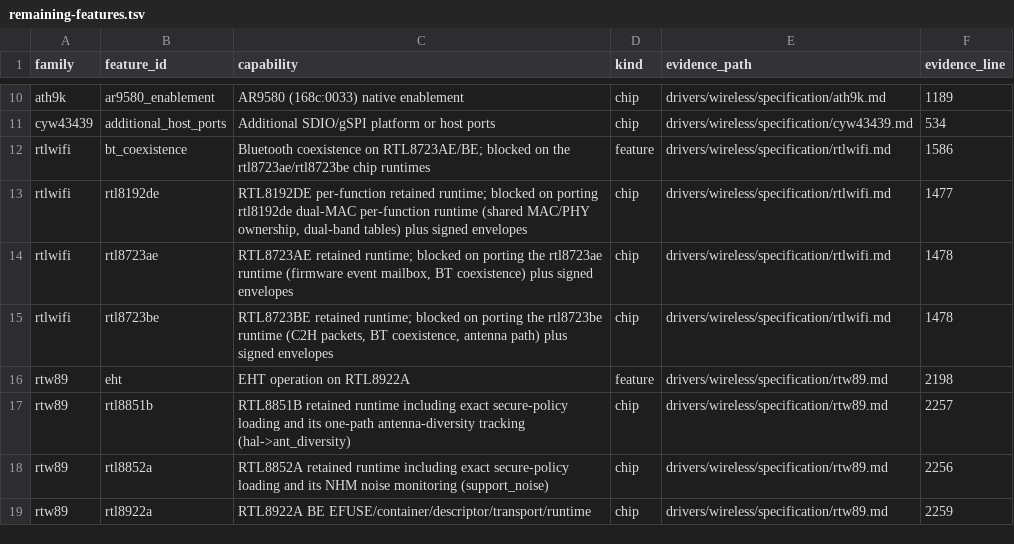
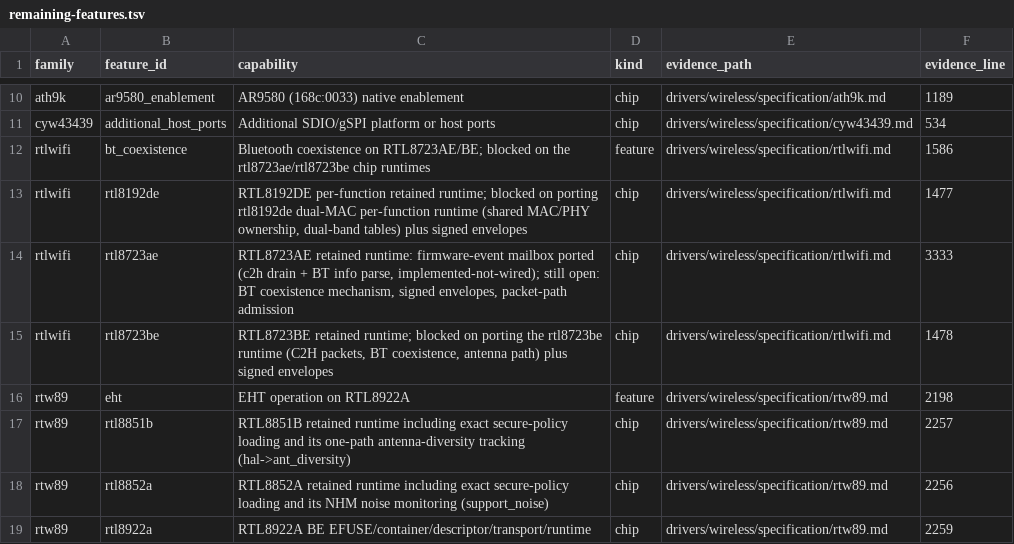
Before and after one commit to hodgesds/narf, a TSV file: drivers/wireless/research/remaining-features.tsv, drawn as a sheet; only a part is shown, gaps mark what is left out.

```diff
--- a/drivers/wireless/research/remaining-features.tsv
+++ b/drivers/wireless/research/remaining-features.tsv
@@ -13,3 +13,3 @@ rtlwifi	bt_coexistence	Bluetooth coexistence on RTL8723AE/BE; blocked on the rtl
 rtlwifi	rtl8192de	RTL8192DE per-function retained runtime; blocked on porting rtl8192de dual-MAC per-function runtime (shared MAC/PHY ownership, dual-band tables) plus signed envelopes	chip	drivers/wireless/specification/rtlwifi.md	1477
-rtlwifi	rtl8723ae	RTL8723AE retained runtime; blocked on porting the rtl8723ae runtime (firmware event mailbox, BT coexistence) plus signed envelopes	chip	drivers/wireless/specification/rtlwifi.md	1478
+rtlwifi	rtl8723ae	RTL8723AE retained runtime: firmware-event mailbox ported (c2h drain + BT info parse, implemented-not-wired); still open: BT coexistence mechanism, signed envelopes, packet-path admission	chip	drivers/wireless/specification/rtlwifi.md	3333
 rtlwifi	rtl8723be	RTL8723BE retained runtime; blocked on porting the rtl8723be runtime (C2H packets, BT coexistence, antenna path) plus signed envelopes	chip	drivers/wireless/specification/rtlwifi.md	1478
```
Also changed, not shown: 4 other files.
